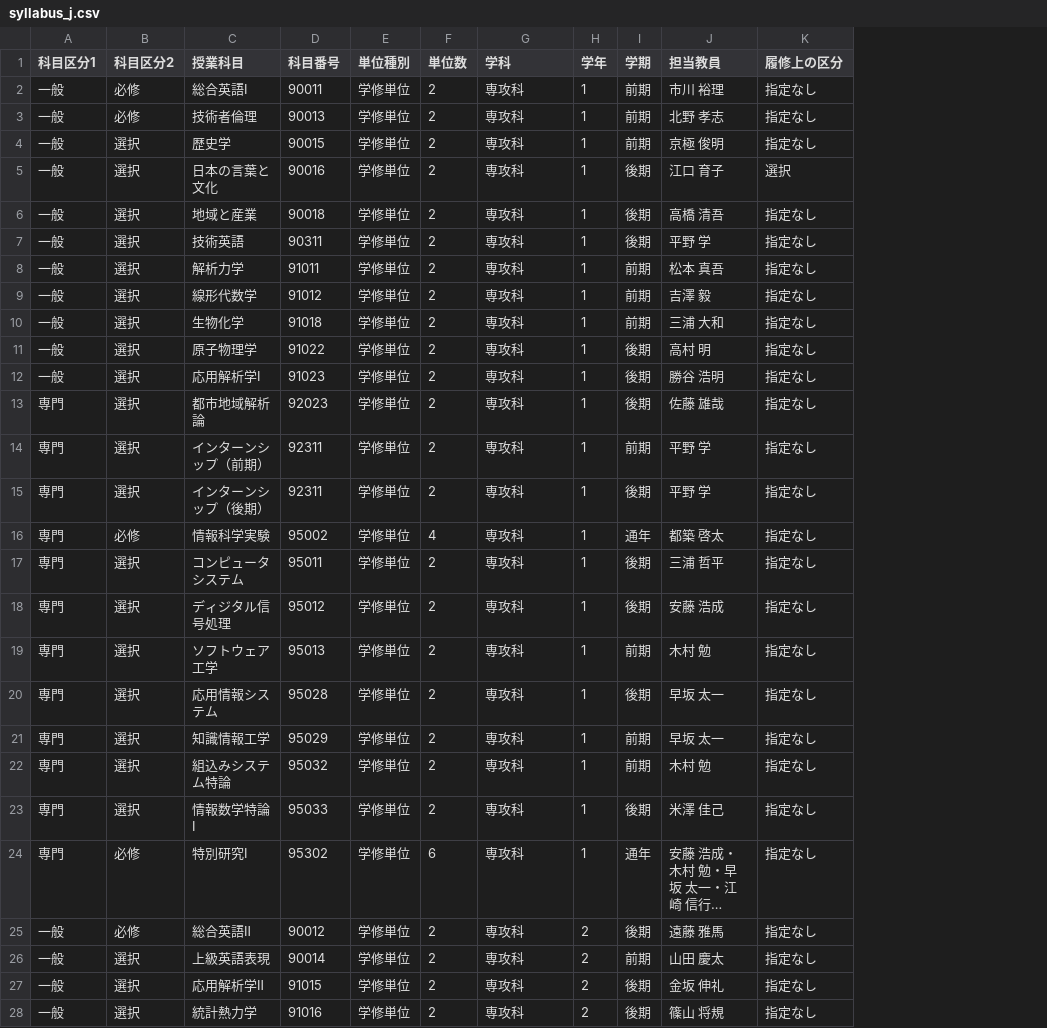
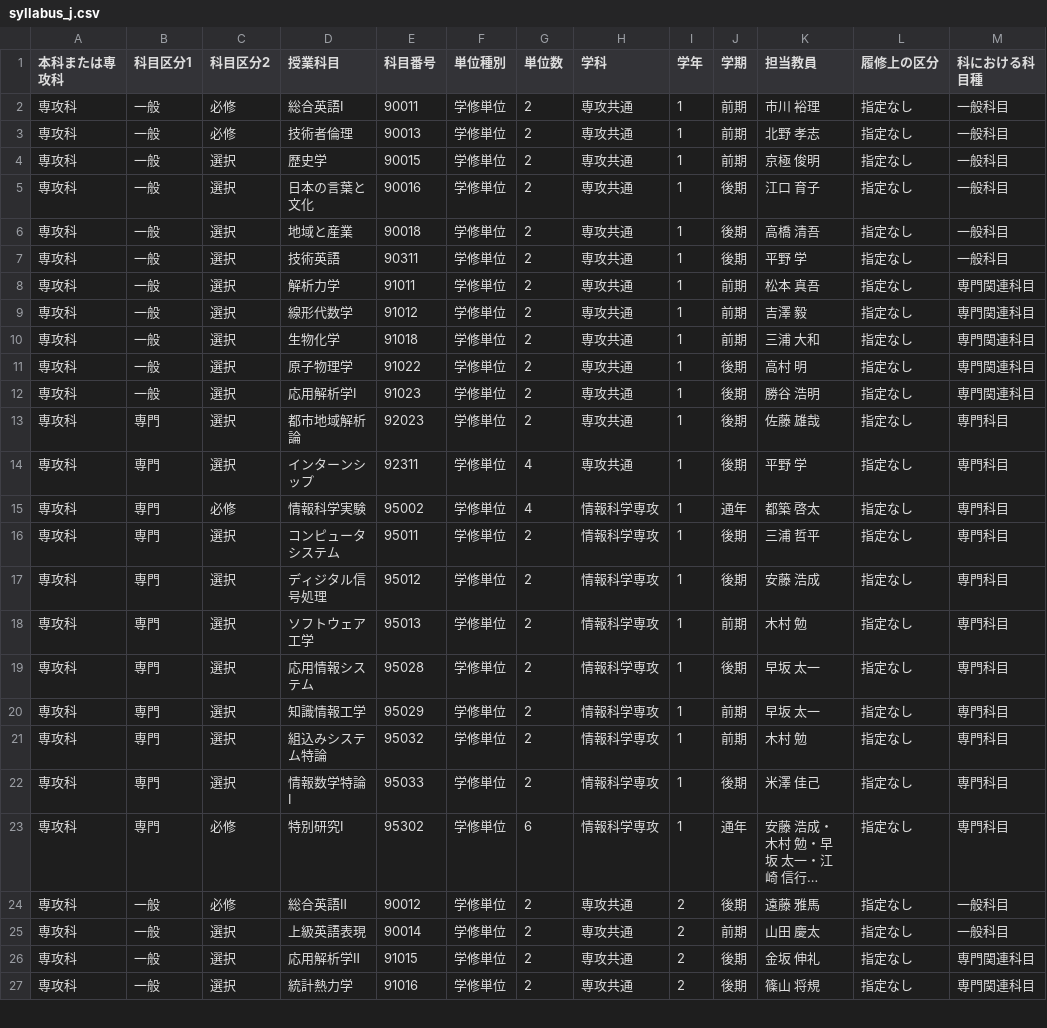
Before and after one commit to lemonadern/checker, a CSV file: public/data/syllabus_j.csv, drawn as a sheet; only a part is shown; long unchanged cells end in …; removed rows and columns are numbered as before the commit, all else as after; the diff covers the shown part only; the diff names each change by its address in the sheet, - before the commit and + after, or states it on an @@ line.

```diff
--- a/public/data/syllabus_j.csv
+++ b/public/data/syllabus_j.csv
+column A (本科または専攻科), rows 2-27: all 専攻科
+column M (科における科目種), rows 2-27: 一般科目 | 一般科目 | 一般科目 | 一般科目 | 一般科目 | 一般科目 | 専門関連科目 | 専門関連科目 | 専門関連科目 | 専門関連科目 | 専門関連科目 | 専門科目 | 専門科目 | 専門科目 | 専門科目 | 専門科目 | 専門科目 | 専門科目 | 専門科目 | 専門科目 | 専門科目 | 専門科目 | 一般科目 | 一般科目 | 専門関連科目 | 専門関連科目
-H2:H13 (学科): 専攻科
+H2:H13 (学科): 専攻共通
-L5 (履修上の区分): 選択
+L5 (履修上の区分): 指定なし
-row 14: 専門 | 選択 | インターンシップ（前期） | 92311 | 学修単位 | 2 | 専攻科 | 1 | 前期 | 平野 学 | 指定なし
-D14 (授業科目): インターンシップ（後期）
+D14 (授業科目): インターンシップ
-G14 (単位数): 2
+G14 (単位数): 4
-H14 (学科): 専攻科
+H14 (学科): 専攻共通
-H15:H23 (学科): 専攻科
+H15:H23 (学科): 情報科学専攻
-H24:H27 (学科): 専攻科
+H24:H27 (学科): 専攻共通
```
Also changed, not shown: 14 edited cells elsewhere in this file, public/data/syllabus_i4_r4.csv, public/data/syllabus_i5_r5.csv, 16 other files.
